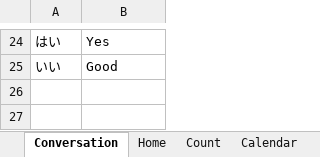
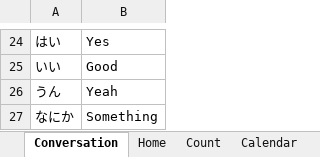
Before and after one commit to LonMcGregor/vocab, an Excel workbook: Vocab.xlsm, sheet Conversation, drawn as a sheet; only a part is shown, gaps mark what is left out; values as stored, in another font and other column widths than the file's, no borders; the diff names each change by its address in the sheet, - before the commit and + after, or states it on an @@ line.

```diff
--- a/Vocab.xlsm (sheet Conversation)
+++ b/Vocab.xlsm (sheet Conversation)
+row 26: うん | Yeah
+row 27: なにか | Something
```
Also changed, not shown: sheet People, sheet Particles, sheet Town, sheet Nature, other sheet tabs, 10 other files.
